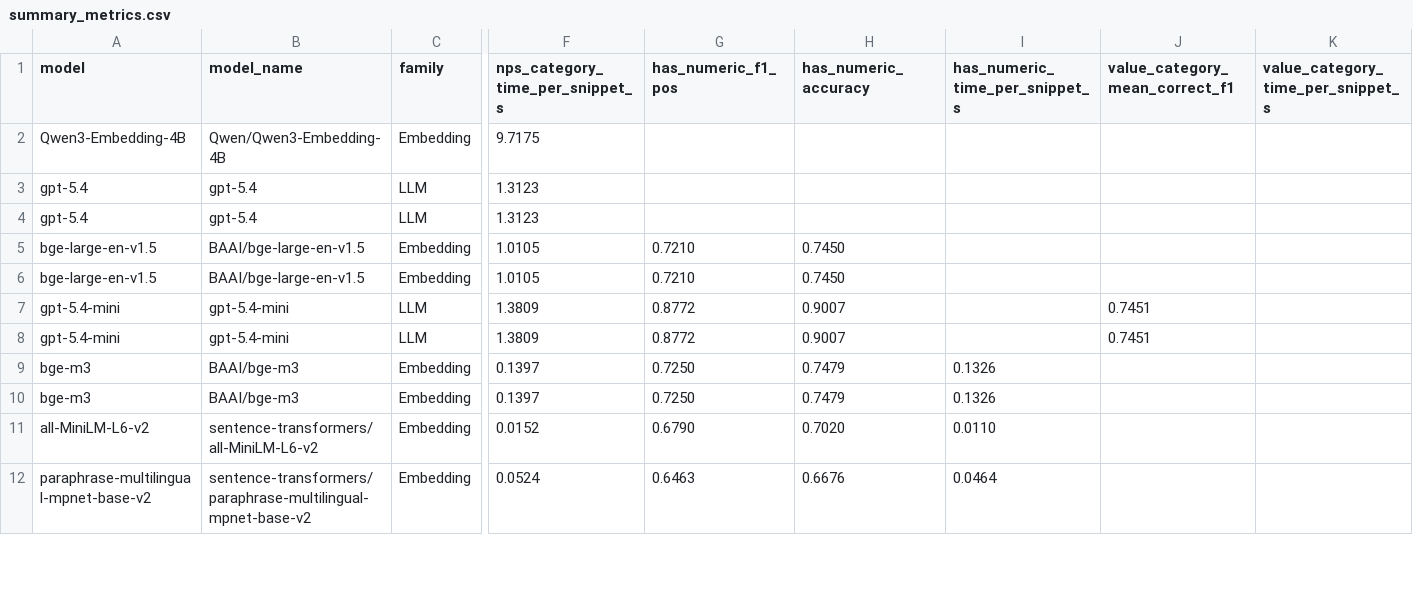
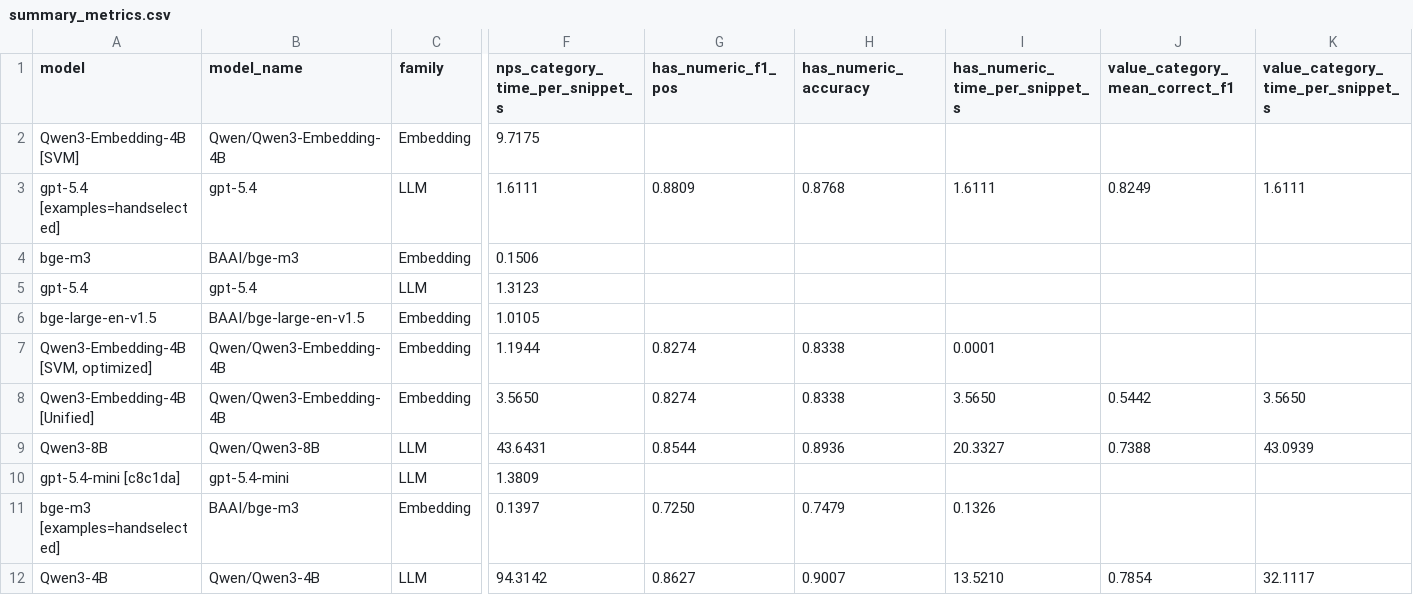
Before and after one commit to kryptex28/NPS-Crawling, a CSV file: src/nps_crawling/classification/configurations/graphics/summary_metrics.csv, drawn as a sheet; only a part is shown, gaps mark what is left out; the shorter side is filled out with more unchanged rows; removed rows and columns are numbered as before the commit, all else as after; rows hold the shown columns only; the diff covers the shown part only; the diff names each change by its address in the sheet, - before the commit and + after, or states it on an @@ line.

```diff
--- a/src/nps_crawling/classification/configurations/graphics/summary_metrics.csv
+++ b/src/nps_crawling/classification/configurations/graphics/summary_metrics.csv
-A2 (model): Qwen3-Embedding-4B
+A2 (model): Qwen3-Embedding-4B [SVM]
+row 3: gpt-5.4 [examples=handselected] | gpt-5.4 | LLM | 1.6111 | 0.8809 | 0.8768 | 1.6111 | 0.8249 | 1.6111
+row 4: bge-m3 | BAAI/bge-m3 | Embedding | 0.1506
-row 4: gpt-5.4 | gpt-5.4 | LLM | 1.3123
-G6 (has_numeric_f1_pos): 0.7210
+G6 (has_numeric_f1_pos): (empty)
-H6 (has_numeric_accuracy): 0.7450
+H6 (has_numeric_accuracy): (empty)
-row 6: bge-large-en-v1.5 | BAAI/bge-large-en-v1.5 | Embedding | 1.0105 | 0.7210 | 0.7450
-row 7: gpt-5.4-mini | gpt-5.4-mini | LLM | 1.3809 | 0.8772 | 0.9007 |  | 0.7451
+row 7: Qwen3-Embedding-4B [SVM, optimized] | Qwen/Qwen3-Embedding-4B | Embedding | 1.1944 | 0.8274 | 0.8338 | 0.0001
+row 8: Qwen3-Embedding-4B [Unified] | Qwen/Qwen3-Embedding-4B | Embedding | 3.5650 | 0.8274 | 0.8338 | 3.5650 | 0.5442 | 3.5650
+row 9: Qwen3-8B | Qwen/Qwen3-8B | LLM | 43.6431 | 0.8544 | 0.8936 | 20.3327 | 0.7388 | 43.0939
-A10 (model): gpt-5.4-mini
+A10 (model): gpt-5.4-mini [c8c1da]
-G10 (has_numeric_f1_pos): 0.8772
+G10 (has_numeric_f1_pos): (empty)
-H10 (has_numeric_accuracy): 0.9007
+H10 (has_numeric_accuracy): (empty)
-J10 (value_category_mean_correct_f1): 0.7451
+J10 (value_category_mean_correct_f1): (empty)
-A11 (model): bge-m3
+A11 (model): bge-m3 [examples=handselected]
-row 10: bge-m3 | BAAI/bge-m3 | Embedding | 0.1397 | 0.7250 | 0.7479 | 0.1326
+row 12: Qwen3-4B | Qwen/Qwen3-4B | LLM | 94.3142 | 0.8627 | 0.9007 | 13.5210 | 0.7854 | 32.1117
```
Also changed, not shown: 9 added rows and 2 removed rows elsewhere in this file, 59 other files.
